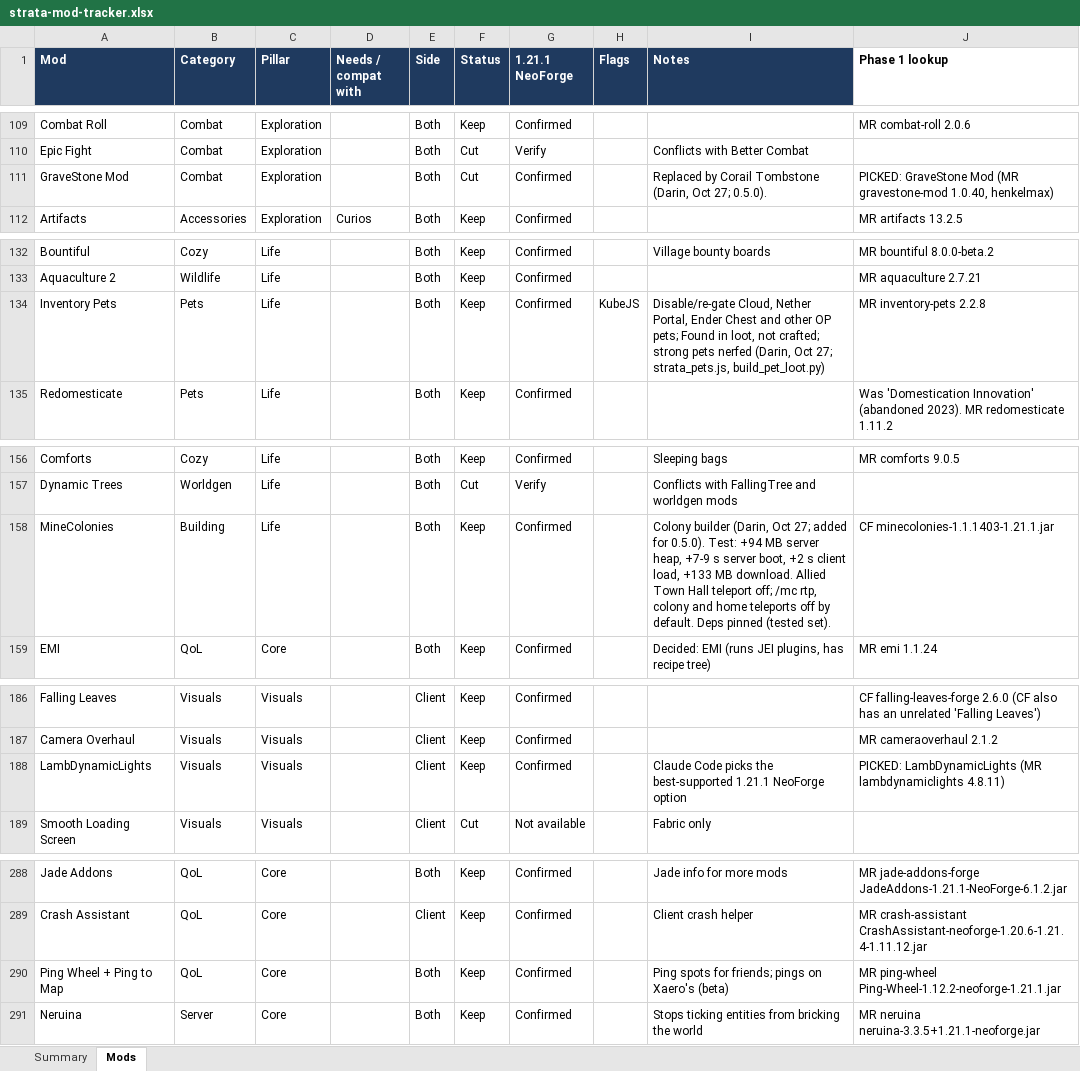
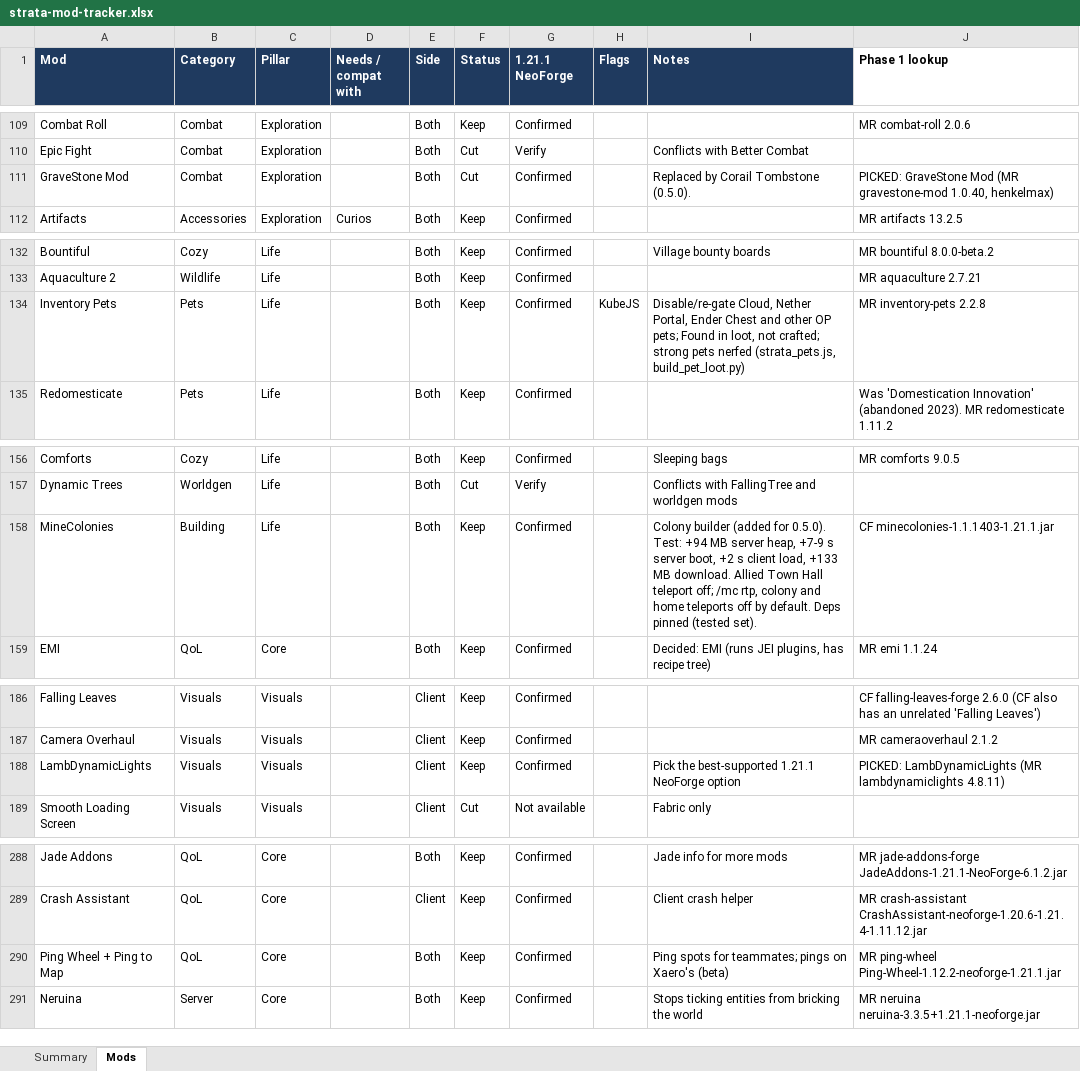
Before and after one commit to Darin-Barth/strata, an Excel workbook: docs/strata-mod-tracker.xlsx, sheet Mods, drawn as a sheet; only a part is shown, gaps mark what is left out; values as stored, in another font and other column widths than the file's, no borders; conditional formats not drawn; the diff covers the shown part only; the diff names each change by its address in the sheet, - before the commit and + after, or states it on an @@ line.

```diff
--- a/docs/strata-mod-tracker.xlsx (sheet Mods)
+++ b/docs/strata-mod-tracker.xlsx (sheet Mods)
-I111 (Notes): Replaced by Corail Tombstone (Darin, Oct 27; 0.5.0).
+I111 (Notes): Replaced by Corail Tombstone (0.5.0).
-I134 (Notes): …pets nerfed (Darin, Oct 27; strata_pets.js, build_pet_loot.py)
+I134 (Notes): …pets nerfed (strata_pets.js, build_pet_loot.py)
-I158 (Notes): Colony builder (Darin, Oct 27; added for 0.5.0).…
+I158 (Notes): Colony builder (added for 0.5.0).…
-I188 (Notes): Claude Code picks the best-supported…
+I188 (Notes): Pick the best-supported…
-I290 (Notes): …spots for friends; pings on…
+I290 (Notes): …spots for teammates; pings on…
```
Also changed, not shown: 44 edited cells elsewhere in this sheet, sheet Summary, 56 other files.
